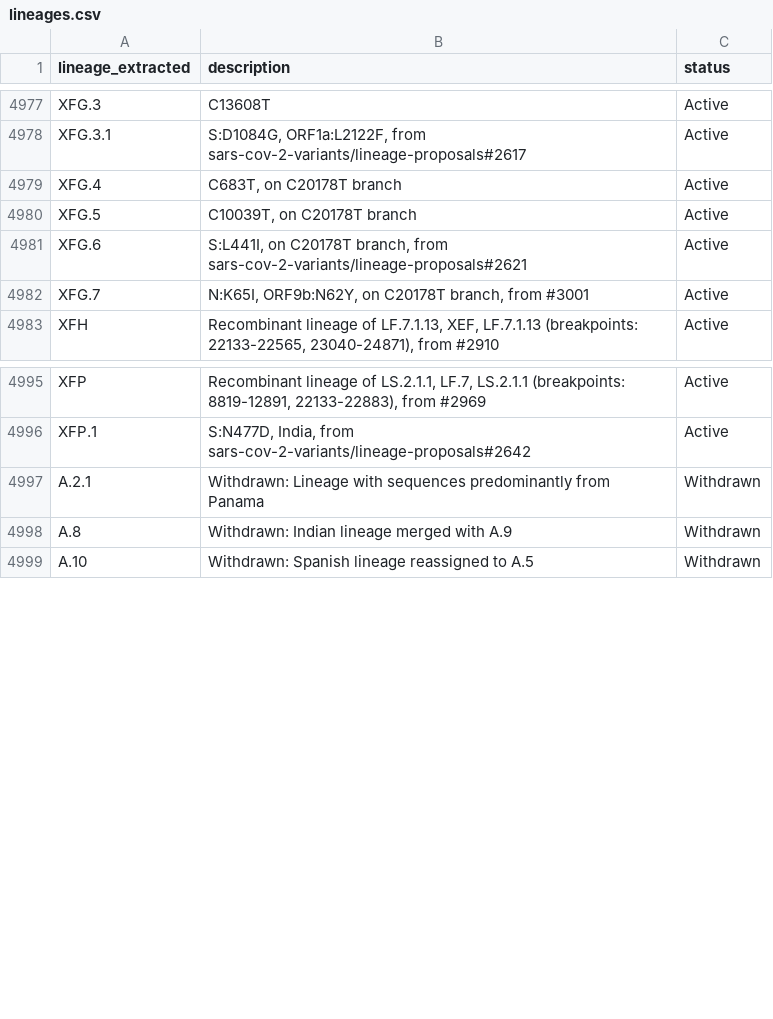
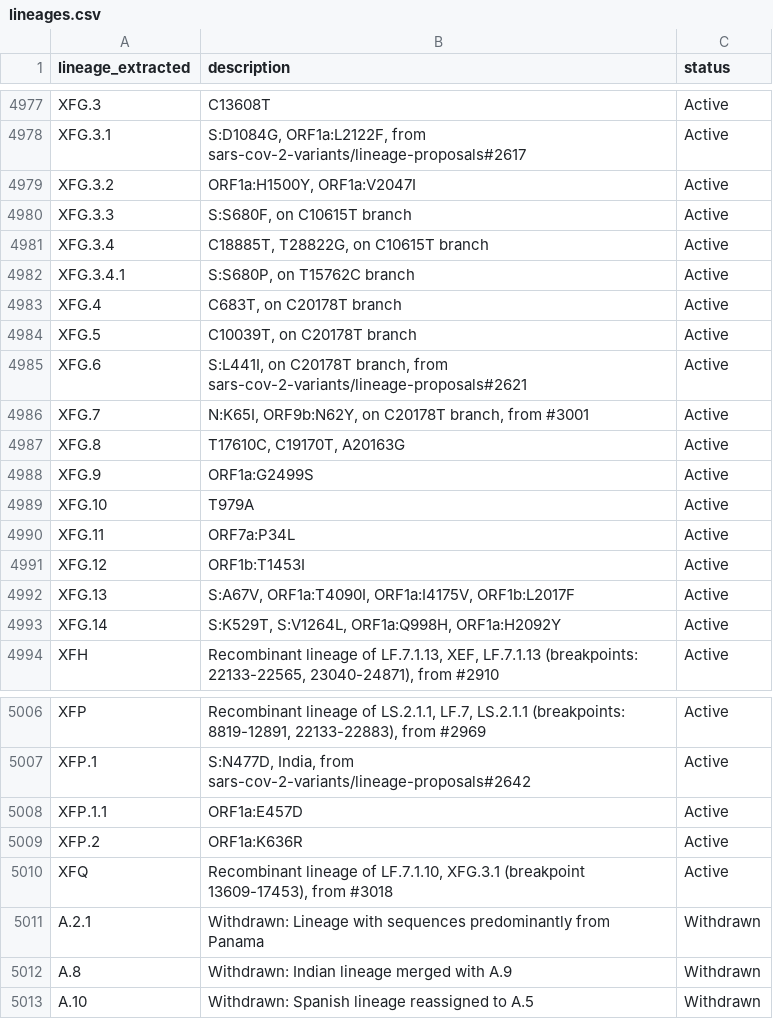
Before and after one commit to NW-PaGe/lineage_classifications, a CSV file: data/lineages.csv, drawn as a sheet; only a part is shown, gaps mark what is left out; the diff names each change by its address in the sheet, - before the commit and + after, or states it on an @@ line.

Commit message:
Commit from GitHub Actions (Lineages Pipeline)

```diff
--- a/data/lineages.csv
+++ b/data/lineages.csv
+row 4979: XFG.3.2 | ORF1a:H1500Y, ORF1a:V2047I | Active
+row 4980: XFG.3.3 | S:S680F, on C10615T branch | Active
+row 4981: XFG.3.4 | C18885T, T28822G, on C10615T branch | Active
+row 4982: XFG.3.4.1 | S:S680P, on T15762C branch | Active
+row 4987: XFG.8 | T17610C, C19170T, A20163G | Active
+row 4988: XFG.9 | ORF1a:G2499S | Active
+row 4989: XFG.10 | T979A | Active
+row 4990: XFG.11 | ORF7a:P34L | Active
+row 4991: XFG.12 | ORF1b:T1453I | Active
+row 4992: XFG.13 | S:A67V, ORF1a:T4090I, ORF1a:I4175V, ORF1b:L2017F | Active
+row 4993: XFG.14 | S:K529T, S:V1264L, ORF1a:Q998H, ORF1a:H2092Y | Active
+row 5008: XFP.1.1 | ORF1a:E457D | Active
+row 5009: XFP.2 | ORF1a:K636R | Active
+row 5010: XFQ | Recombinant lineage of LF.7.1.10, XFG.3.1 (breakpoint 13609-17453), from #3018 | Active
```
